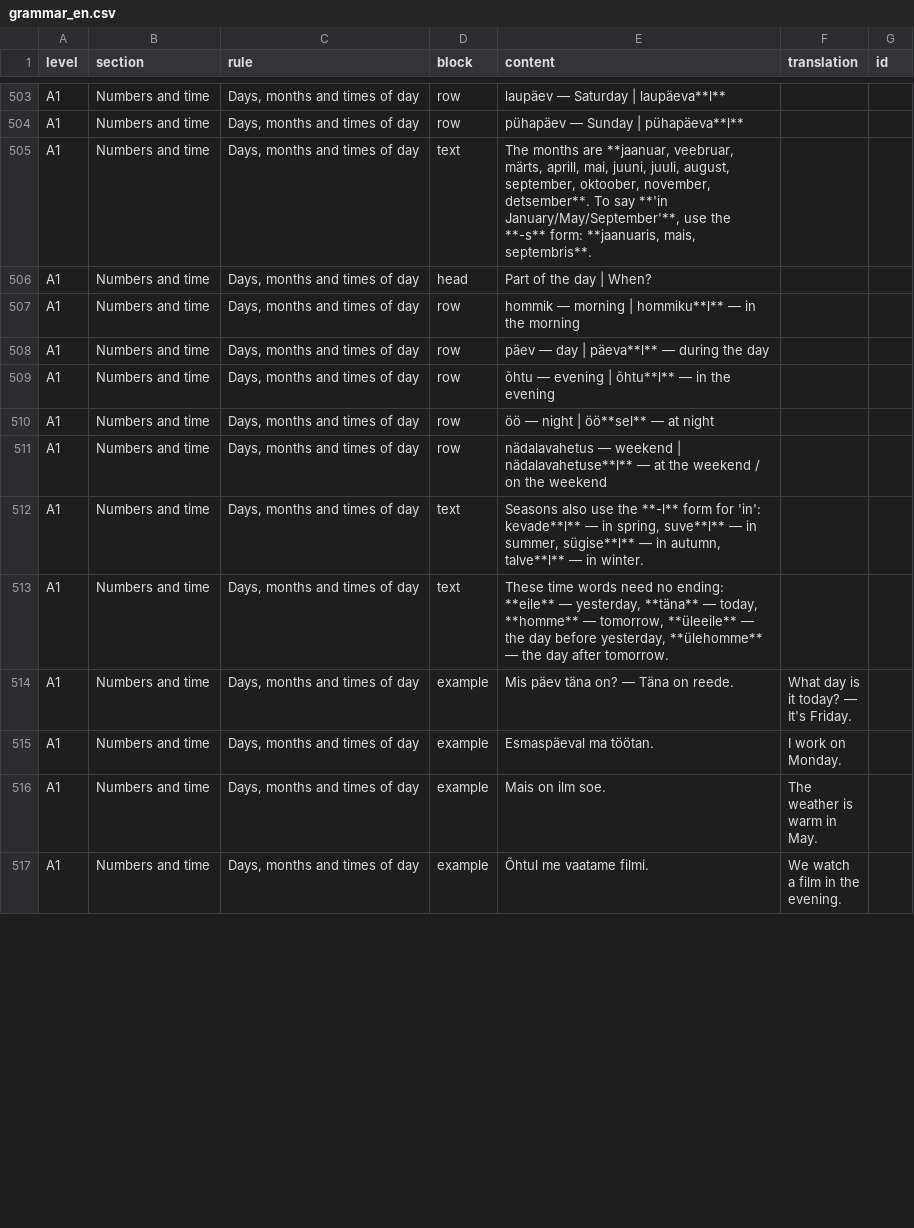
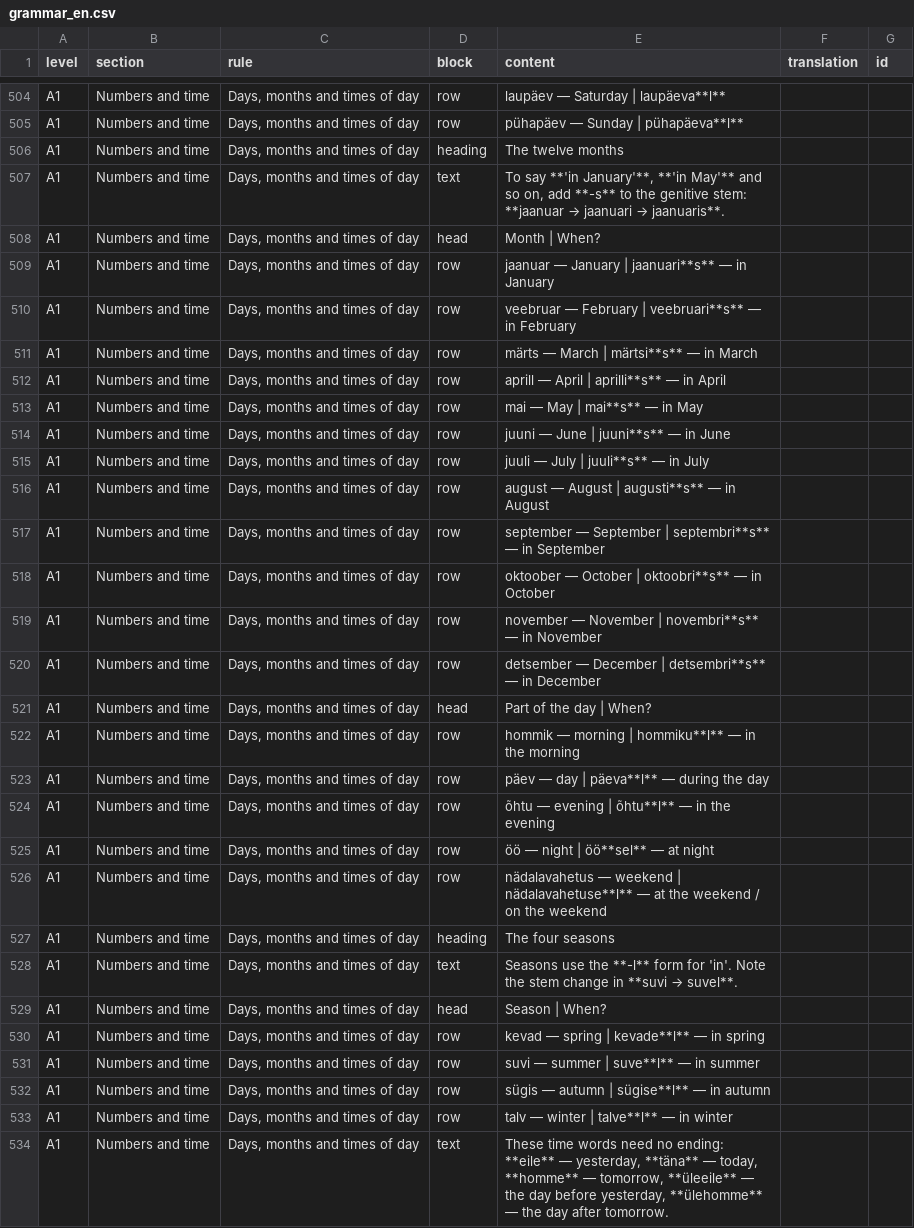
Before and after one commit to mzzlflsh/github.io, a CSV file: grammar_en.csv, drawn as a sheet; only a part is shown, gaps mark what is left out; the shorter side is filled out with more unchanged rows; the diff covers the shown part only.

```diff
--- a/grammar_en.csv
+++ b/grammar_en.csv
@@ -504,3 +505,17 @@ A1;Numbers and time;Days, months and times of day;row;laupäev — Saturday | la
 A1;Numbers and time;Days, months and times of day;row;pühapäev — Sunday | pühapäeva**l**;;
-A1;Numbers and time;Days, months and times of day;text;The months are **jaanuar, veebruar, märts, aprill, mai, juuni, juuli, august, september, oktoober, november, detsember**. To say **'in January/May/September'**, use the **-s** form: **jaanuaris, mais, septembris**.;;
+A1;Numbers and time;Days, months and times of day;heading;The twelve months;;
+A1;Numbers and time;Days, months and times of day;text;To say **'in January'**, **'in May'** and so on, add **-s** to the genitive stem: **jaanuar → jaanuari → jaanuaris**.;;
+A1;Numbers and time;Days, months and times of day;head;Month | When?;;
+A1;Numbers and time;Days, months and times of day;row;jaanuar — January | jaanuari**s** — in January;;
+A1;Numbers and time;Days, months and times of day;row;veebruar — February | veebruari**s** — in February;;
+A1;Numbers and time;Days, months and times of day;row;märts — March | märtsi**s** — in March;;
+A1;Numbers and time;Days, months and times of day;row;aprill — April | aprilli**s** — in April;;
+A1;Numbers and time;Days, months and times of day;row;mai — May | mai**s** — in May;;
+A1;Numbers and time;Days, months and times of day;row;juuni — June | juuni**s** — in June;;
+A1;Numbers and time;Days, months and times of day;row;juuli — July | juuli**s** — in July;;
+A1;Numbers and time;Days, months and times of day;row;august — August | augusti**s** — in August;;
+A1;Numbers and time;Days, months and times of day;row;september — September | septembri**s** — in September;;
+A1;Numbers and time;Days, months and times of day;row;oktoober — October | oktoobri**s** — in October;;
+A1;Numbers and time;Days, months and times of day;row;november — November | novembri**s** — in November;;
+A1;Numbers and time;Days, months and times of day;row;detsember — December | detsembri**s** — in December;;
 A1;Numbers and time;Days, months and times of day;head;Part of the day | When?;;
@@ -511,3 +526,9 @@ A1;Numbers and time;Days, months and times of day;row;öö — night | öö**sel
 A1;Numbers and time;Days, months and times of day;row;nädalavahetus — weekend | nädalavahetuse**l** — at the weekend / on the weekend;;
-A1;Numbers and time;Days, months and times of day;text;Seasons also use the **-l** form for 'in': kevade**l** — in spring, suve**l** — in summer, sügise**l** — in autumn, talve**l** — in winter.;;
+A1;Numbers and time;Days, months and times of day;heading;The four seasons;;
+A1;Numbers and time;Days, months and times of day;text;Seasons use the **-l** form for 'in'. Note the stem change in **suvi → suvel**.;;
+A1;Numbers and time;Days, months and times of day;head;Season | When?;;
+A1;Numbers and time;Days, months and times of day;row;kevad — spring | kevade**l** — in spring;;
+A1;Numbers and time;Days, months and times of day;row;suvi — summer | suve**l** — in summer;;
+A1;Numbers and time;Days, months and times of day;row;sügis — autumn | sügise**l** — in autumn;;
+A1;Numbers and time;Days, months and times of day;row;talv — winter | talve**l** — in winter;;
 A1;Numbers and time;Days, months and times of day;text;These time words need no ending: **eile** — yesterday, **täna** — today, **homme** — tomorrow, **üleeile** — the day before yesterday, **ülehomme** — the day after tomorrow.;;
```
Also changed, not shown: 1 added row and 3 edited cells elsewhere in this file, greetings_en.csv, praise_en.csv, 1 other file.
